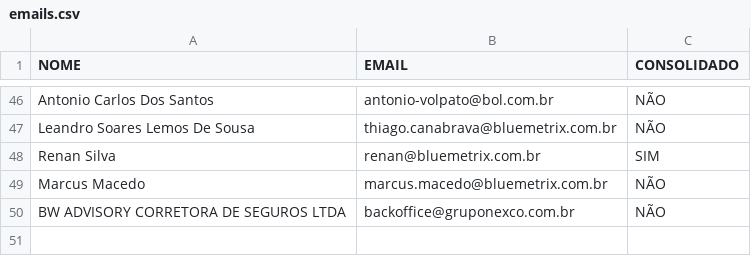
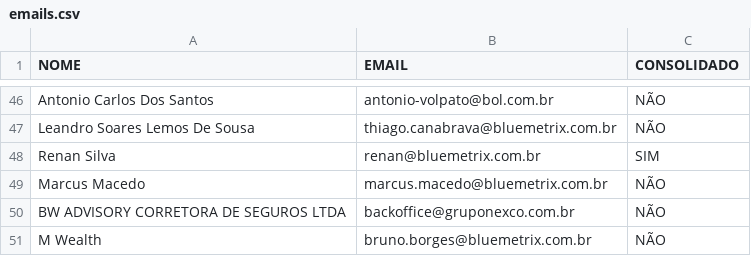
Before and after one commit to bluemetrixgit/emailassessores, a CSV file: emails.csv, drawn as a sheet; only a part is shown, gaps mark what is left out.

Commit message:
Update emails.csv

```diff
--- a/emails.csv
+++ b/emails.csv
@@ -50 +50,2 @@ Marcus Macedo,marcus.macedo@bluemetrix.com.br,NÃO
 BW ADVISORY CORRETORA DE SEGUROS LTDA,backoffice@gruponexco.com.br,NÃO
+M Wealth,bruno.borges@bluemetrix.com.br,NÃO
```
